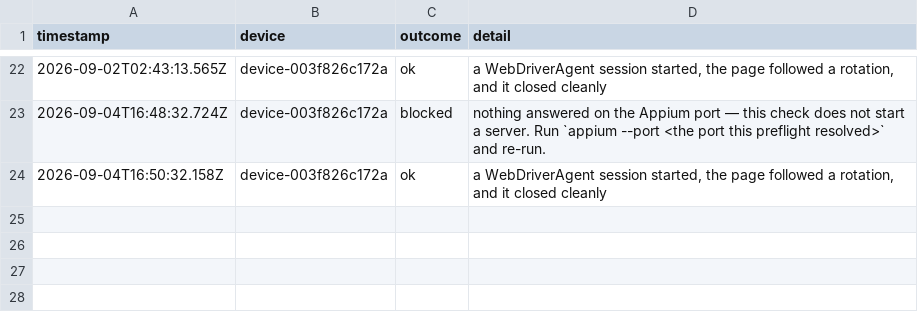
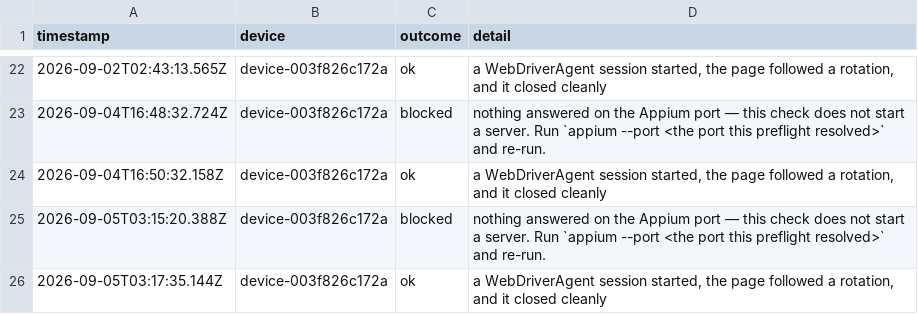
Before and after one commit to KyleMit/Splotch, a TSV file: perf-profiles/evidence/operator/ipad-grant-log.tsv, drawn as a sheet; only a part is shown, gaps mark what is left out; the diff names each change by its address in the sheet, - before the commit and + after, or states it on an @@ line.

```diff
--- a/perf-profiles/evidence/operator/ipad-grant-log.tsv
+++ b/perf-profiles/evidence/operator/ipad-grant-log.tsv
+row 25: 2026-09-05T03:15:20.388Z | device-003f826c172a | blocked | nothing answered on the Appium port — this check does not start a server. Run `appium --port <the port this preflight resolved>` and re-run.
+row 26: 2026-09-05T03:17:35.144Z | device-003f826c172a | ok | a WebDriverAgent session started, the page followed a rotation, and it closed cleanly
```
Also changed, not shown: 25 other files.
